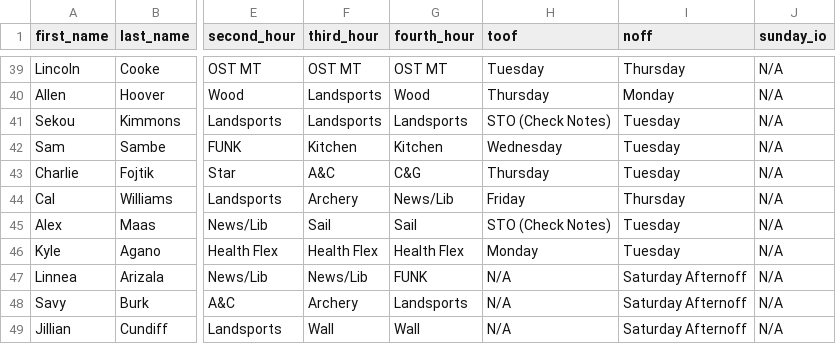
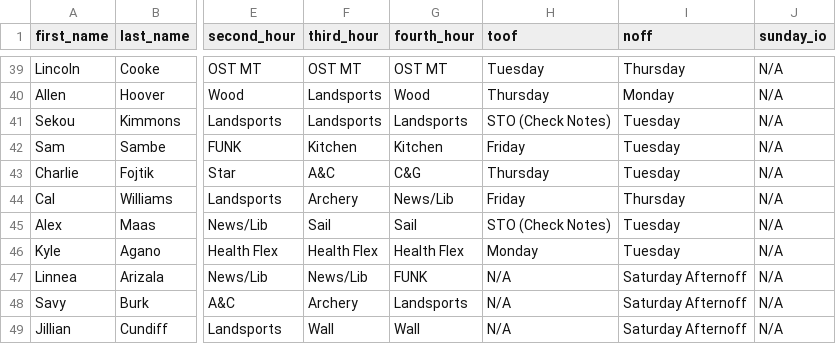
Before and after one commit to agreatquestion/agreatquestion.github.io, a CSV file: csv/staff.csv, drawn as a sheet; only a part is shown, gaps mark what is left out; the diff names each change by its address in the sheet, - before the commit and + after, or states it on an @@ line.

Commit message:
Updated S2.1 toofs & 1-in-1-out

```diff
--- a/csv/staff.csv
+++ b/csv/staff.csv
-H42 (toof): Wednesday
+H42 (toof): Friday
```
Also changed, not shown: 3 other files.
